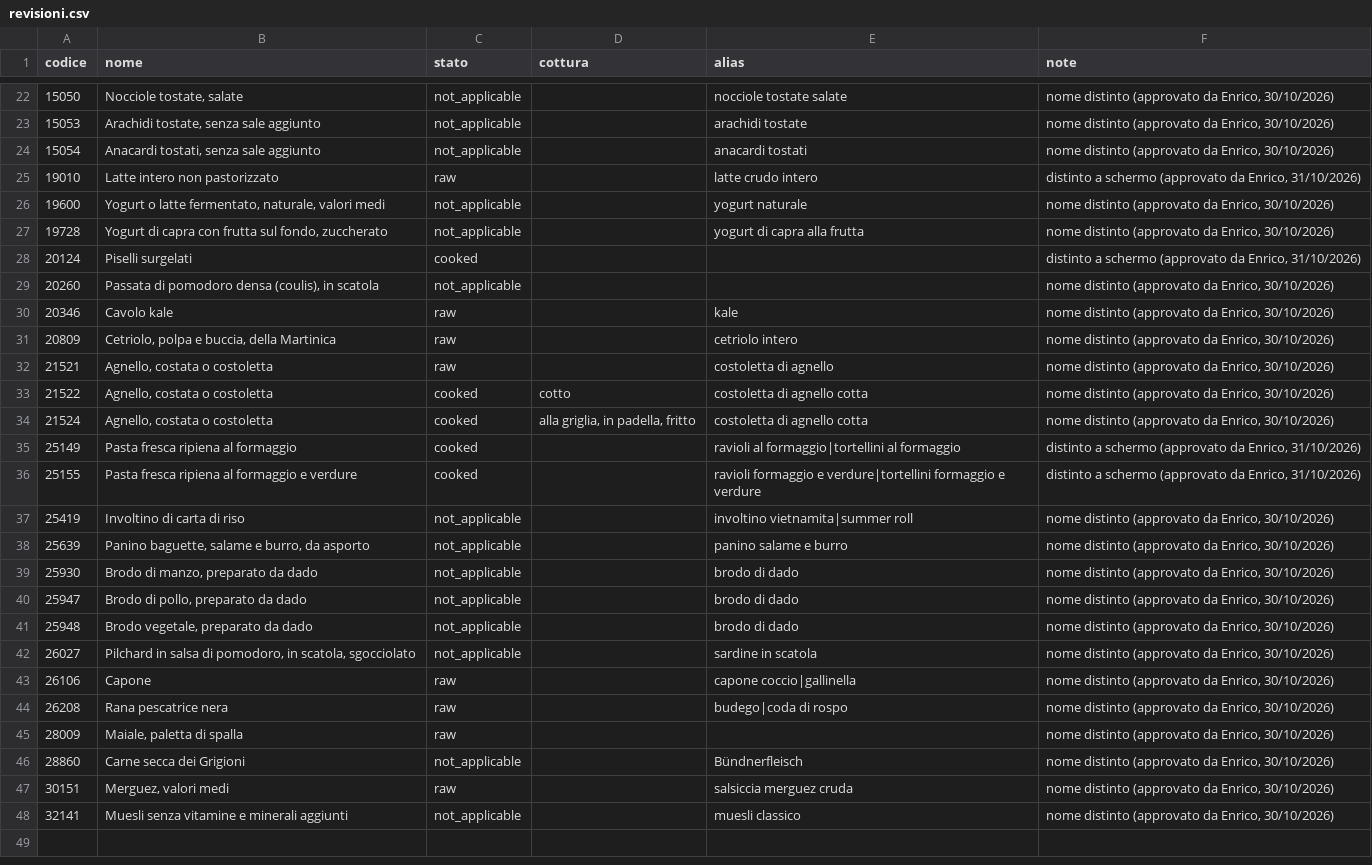
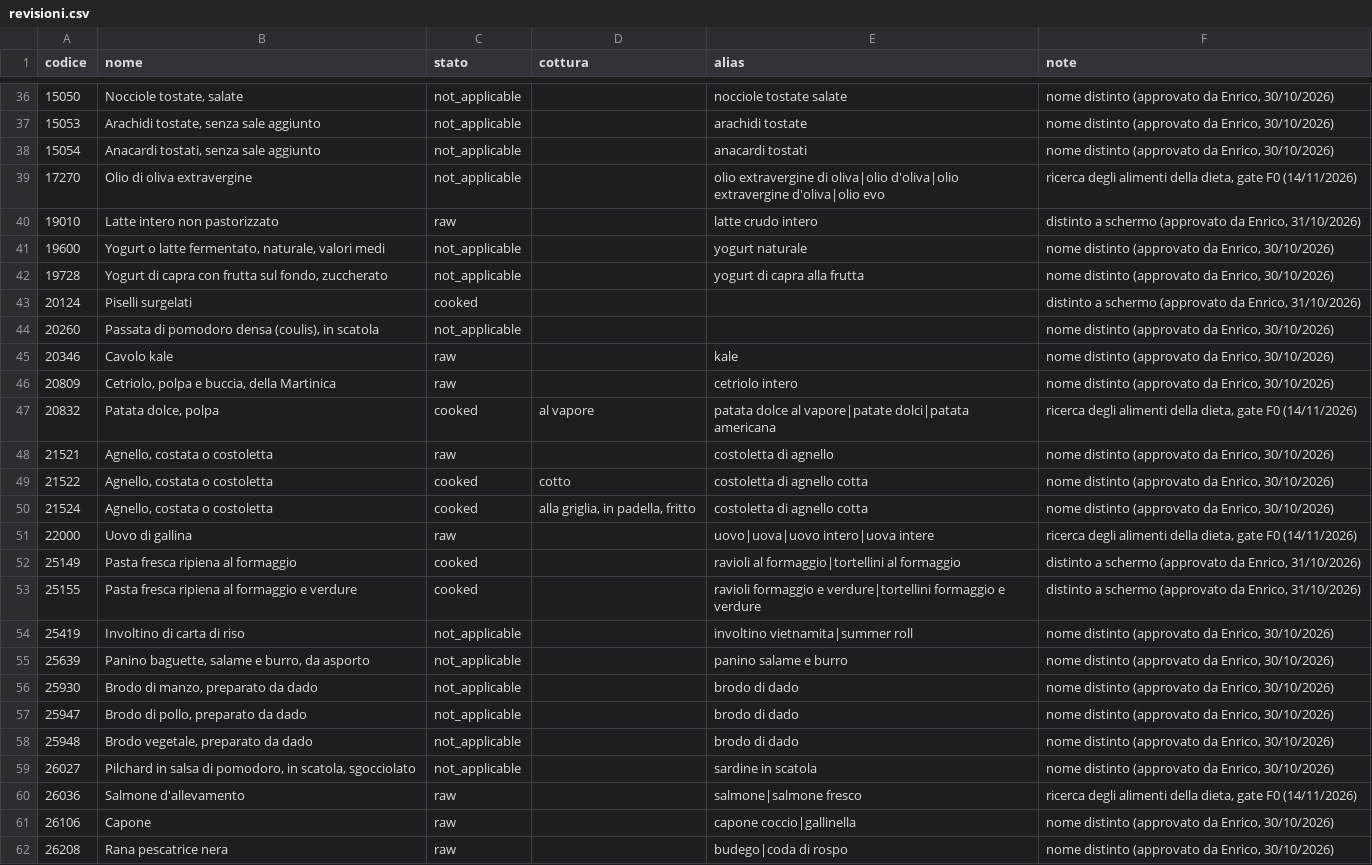
Before and after one commit to Enric0-Balb0/tara, a CSV file: pipelines/catalog/data/revisioni.csv, drawn as a sheet; only a part is shown, gaps mark what is left out; the shorter side is filled out with more unchanged rows; the diff covers the shown part only; the diff names each change by its address in the sheet, - before the commit and + after, or states it on an @@ line.

Commit message:
feat(catalog): find everyday diet foods by the names people type
Add search aliases for plurals and common names (uova, petto di
tacchino, carne macinata, patate dolci, olio d'oliva, noci), put the
staple first for pasta, riso and salmone, and fix two wrong aliases:
skin-on chicken breast answered to petto di pollo and type 2 bread
to pane integrale.

```diff
--- a/pipelines/catalog/data/revisioni.csv
+++ b/pipelines/catalog/data/revisioni.csv
+row 39: 17270 | Olio di oliva extravergine | not_applicable |  | olio extravergine di oliva|olio d'oliva|olio extravergine d'oliva|olio evo | ricerca degli alimenti della dieta, gate F0 (14/11/2026)
+row 47: 20832 | Patata dolce, polpa | cooked | al vapore | patata dolce al vapore|patate dolci|patata americana | ricerca degli alimenti della dieta, gate F0 (14/11/2026)
+row 51: 22000 | Uovo di gallina | raw |  | uovo|uova|uovo intero|uova intere | ricerca degli alimenti della dieta, gate F0 (14/11/2026)
+row 60: 26036 | Salmone d'allevamento | raw |  | salmone|salmone fresco | ricerca degli alimenti della dieta, gate F0 (14/11/2026)
```
Also changed, not shown: 18 added rows elsewhere in this file.
